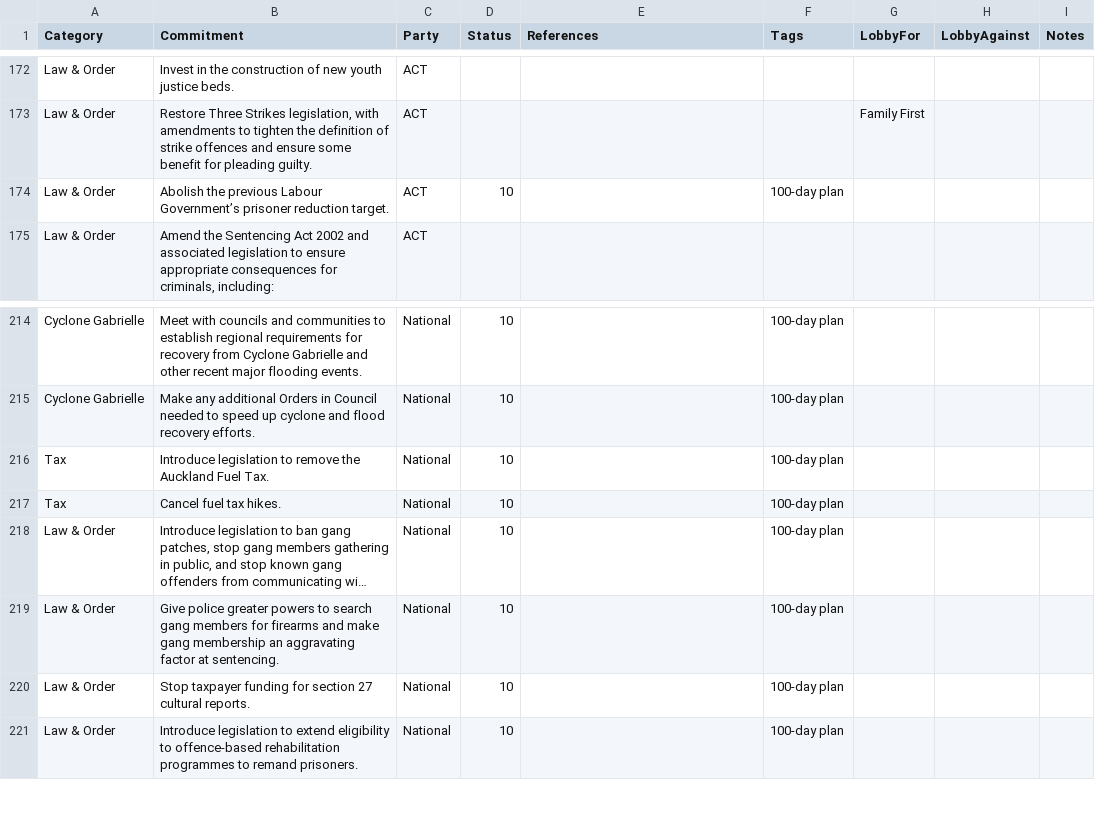
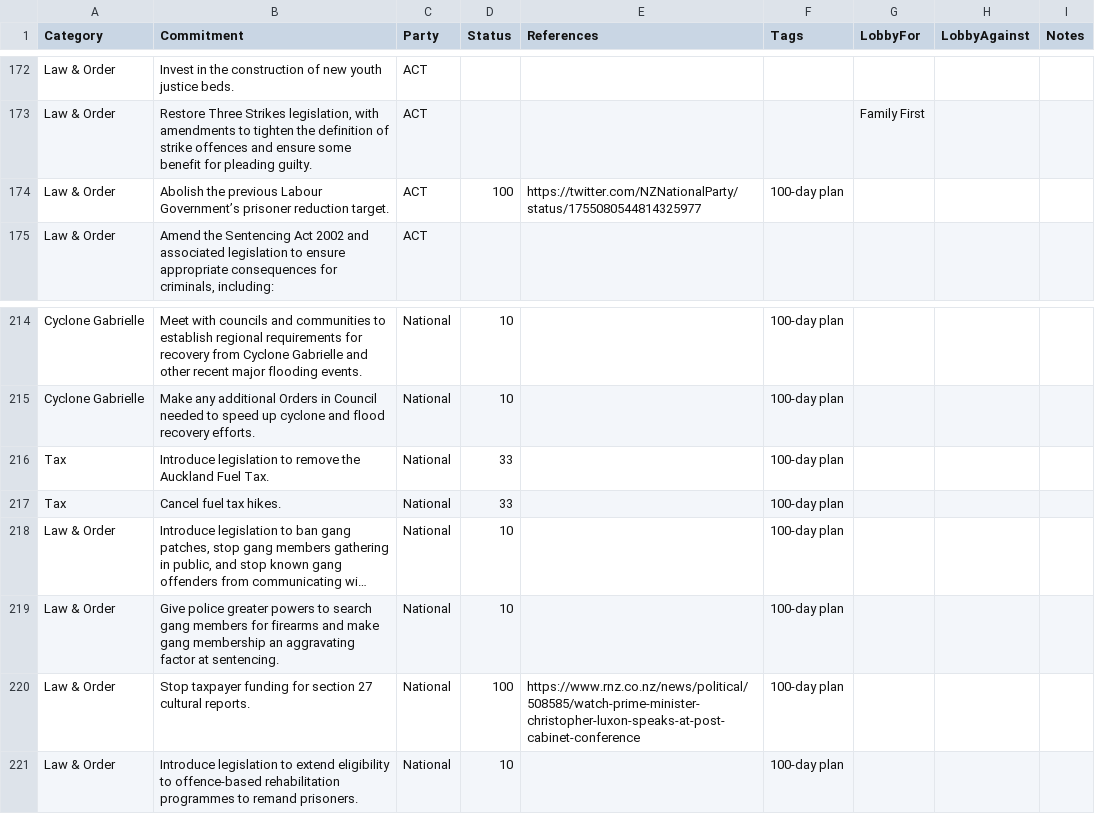
Before and after one commit to dieuwedeboer/coalition-tracker-nz, a CSV file: src/data/data.csv, drawn as a sheet; only a part is shown, gaps mark what is left out; long unchanged cells end in …; the diff names each change by its address in the sheet, - before the commit and + after, or states it on an @@ line.

```diff
--- a/src/data/data.csv
+++ b/src/data/data.csv
-D174 (Status): 10
+D174 (Status): 100
-E174 (References): (empty)
+E174 (References): https://twitter.com/NZNationalParty/status/1755080544814325977
-D216:D217 (Status): 10
+D216:D217 (Status): 33
-D220 (Status): 10
+D220 (Status): 100
-E220 (References): (empty)
+E220 (References): https://www.rnz.co.nz/news/political/508585/watch-prime-minister-christopher-luxon-speaks-at-post-cabinet-conference
```
Also changed, not shown: 1 other file.
